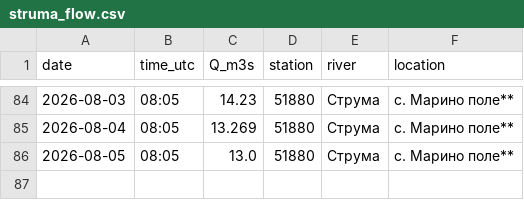
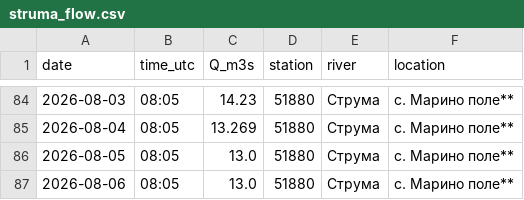
Before and after one commit to tsirogk/struma-monitor, a CSV file: data/struma_flow.csv, drawn as a sheet; only a part is shown, gaps mark what is left out.

Commit message:
data update

```diff
--- a/data/struma_flow.csv
+++ b/data/struma_flow.csv
@@ -86 +86,2 @@ date,time_utc,Q_m3s,station,river,location
 2026-08-05,08:05,13.0,51880,Струма,с. Марино поле**
+2026-08-06,08:05,13.0,51880,Струма,с. Марино поле**
```
Also changed, not shown: 1 other file.
